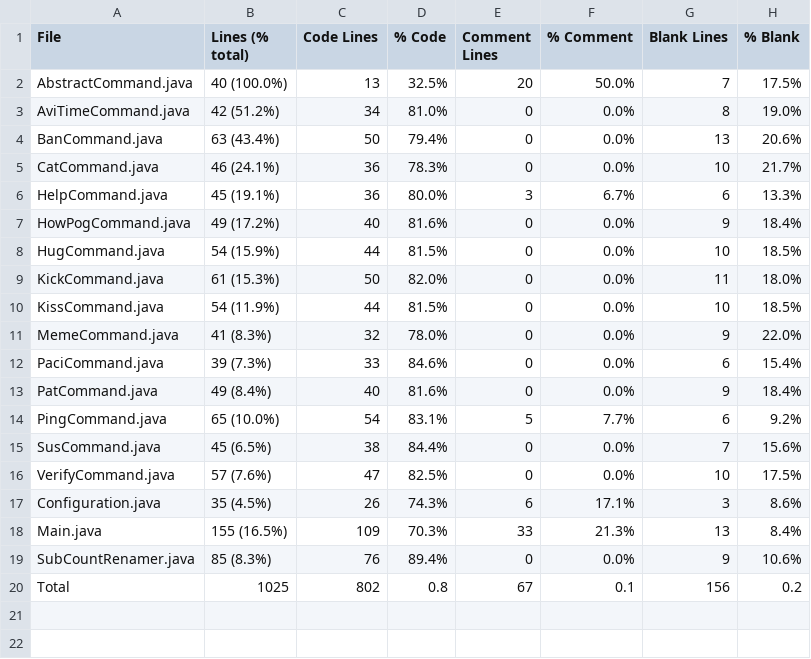
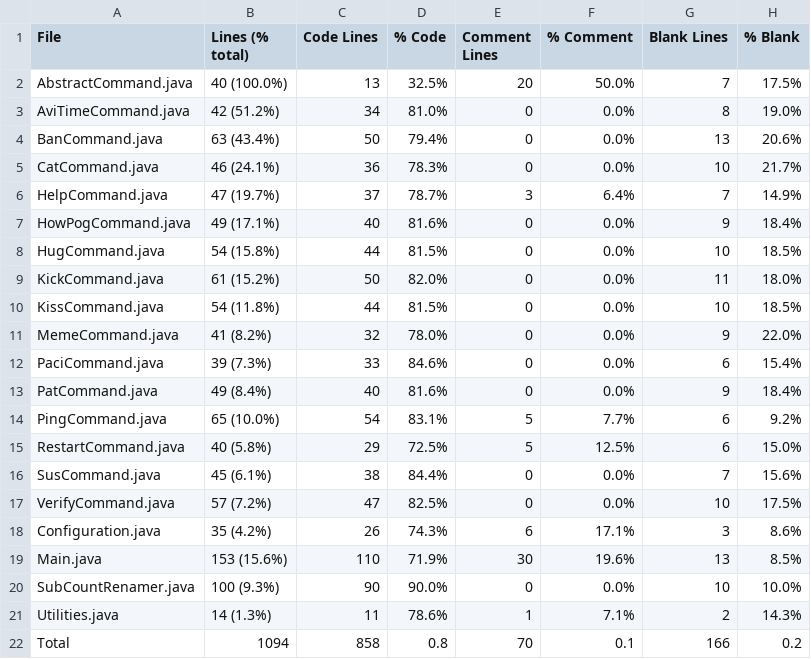
Before and after one commit to Smaltin/AvilonSubBot, a CSV file: statistic.csv, drawn as a sheet.

```diff
--- a/statistic.csv
+++ b/statistic.csv
@@ -5,8 +5,8 @@ BanCommand.java,63 (43.4%),50,79.4%,0,0.0%,13,20.6%
 CatCommand.java,46 (24.1%),36,78.3%,0,0.0%,10,21.7%
-HelpCommand.java,45 (19.1%),36,80.0%,3,6.7%,6,13.3%
-HowPogCommand.java,49 (17.2%),40,81.6%,0,0.0%,9,18.4%
-HugCommand.java,54 (15.9%),44,81.5%,0,0.0%,10,18.5%
-KickCommand.java,61 (15.3%),50,82.0%,0,0.0%,11,18.0%
-KissCommand.java,54 (11.9%),44,81.5%,0,0.0%,10,18.5%
-MemeCommand.java,41 (8.3%),32,78.0%,0,0.0%,9,22.0%
+HelpCommand.java,47 (19.7%),37,78.7%,3,6.4%,7,14.9%
+HowPogCommand.java,49 (17.1%),40,81.6%,0,0.0%,9,18.4%
+HugCommand.java,54 (15.8%),44,81.5%,0,0.0%,10,18.5%
+KickCommand.java,61 (15.2%),50,82.0%,0,0.0%,11,18.0%
+KissCommand.java,54 (11.8%),44,81.5%,0,0.0%,10,18.5%
+MemeCommand.java,41 (8.2%),32,78.0%,0,0.0%,9,22.0%
 PaciCommand.java,39 (7.3%),33,84.6%,0,0.0%,6,15.4%
@@ -14,7 +14,9 @@ PatCommand.java,49 (8.4%),40,81.6%,0,0.0%,9,18.4%
 PingCommand.java,65 (10.0%),54,83.1%,5,7.7%,6,9.2%
-SusCommand.java,45 (6.5%),38,84.4%,0,0.0%,7,15.6%
-VerifyCommand.java,57 (7.6%),47,82.5%,0,0.0%,10,17.5%
-Configuration.java,35 (4.5%),26,74.3%,6,17.1%,3,8.6%
-Main.java,155 (16.5%),109,70.3%,33,21.3%,13,8.4%
-SubCountRenamer.java,85 (8.3%),76,89.4%,0,0.0%,9,10.6%
-Total,1025,802,0.8,67,0.1,156,0.2
+RestartCommand.java,40 (5.8%),29,72.5%,5,12.5%,6,15.0%
+SusCommand.java,45 (6.1%),38,84.4%,0,0.0%,7,15.6%
+VerifyCommand.java,57 (7.2%),47,82.5%,0,0.0%,10,17.5%
+Configuration.java,35 (4.2%),26,74.3%,6,17.1%,3,8.6%
+Main.java,153 (15.6%),110,71.9%,30,19.6%,13,8.5%
+SubCountRenamer.java,100 (9.3%),90,90.0%,0,0.0%,10,10.0%
+Utilities.java,14 (1.3%),11,78.6%,1,7.1%,2,14.3%
+Total,1094,858,0.8,70,0.1,166,0.2
```
Also changed, not shown: 33 other files.
